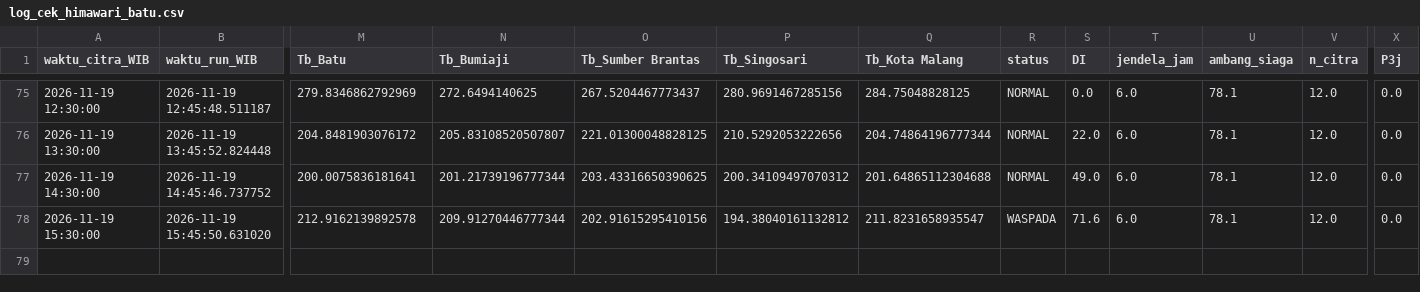
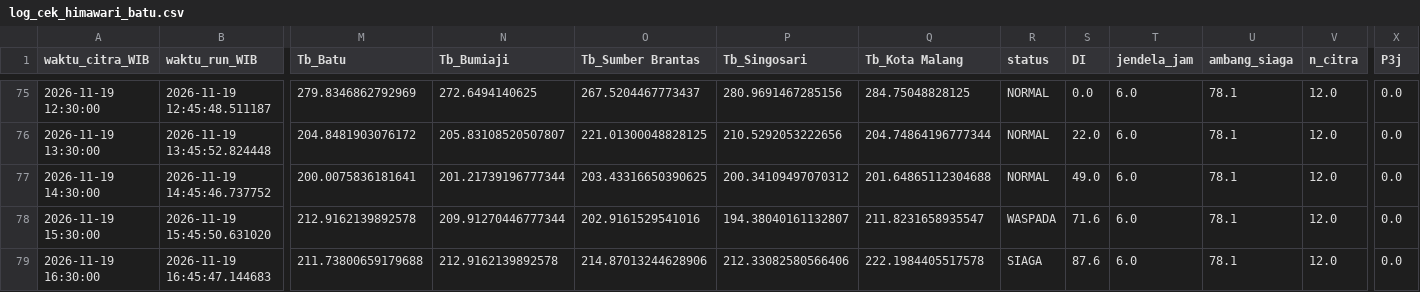
Before and after one commit to bagus2018/pantau-awan-batu, a CSV file: output/log_cek_himawari_batu.csv, drawn as a sheet; only a part is shown, gaps mark what is left out; rows hold the shown columns only; the diff names each change by its address in the sheet, - before the commit and + after, or states it on an @@ line.

```diff
--- a/output/log_cek_himawari_batu.csv
+++ b/output/log_cek_himawari_batu.csv
-O78 (Tb_Sumber Brantas): 202.91615295410156
+O78 (Tb_Sumber Brantas): 202.9161529541016
-P78 (Tb_Singosari): 194.38040161132812
+P78 (Tb_Singosari): 194.38040161132807
+row 79: 2026-11-19 16:30:00 | 2026-11-19 16:45:47.144683 | 211.73800659179688 | 212.9162139892578 | 214.87013244628906 | 212.33082580566406 | 222.1984405517578 | SIAGA | 87.6 | 6.0 | 78.1 | 12.0 | 0.0
```
Also changed, not shown: output/LATEST_banding_historis.csv, output/LATEST_deret_awan.csv, 19 other files.
